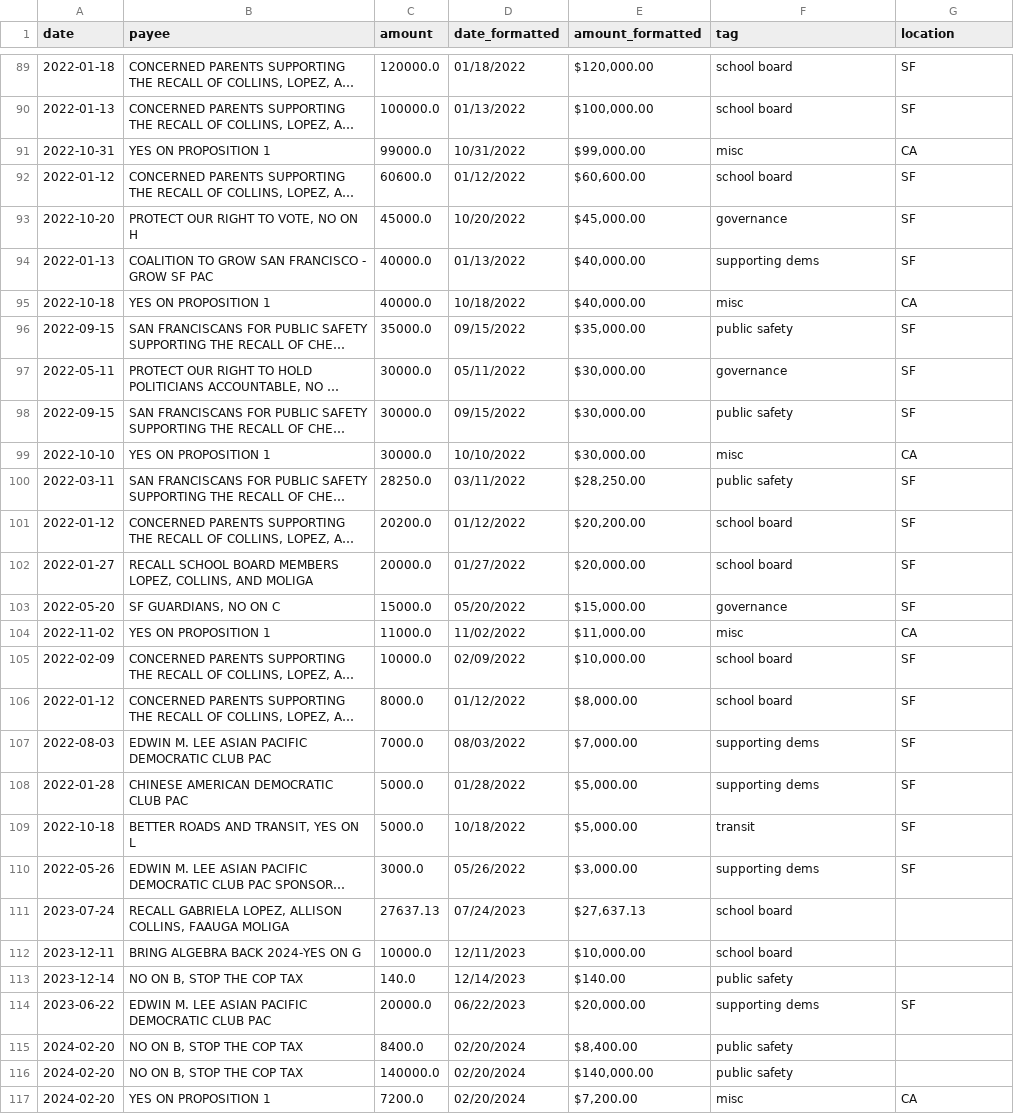
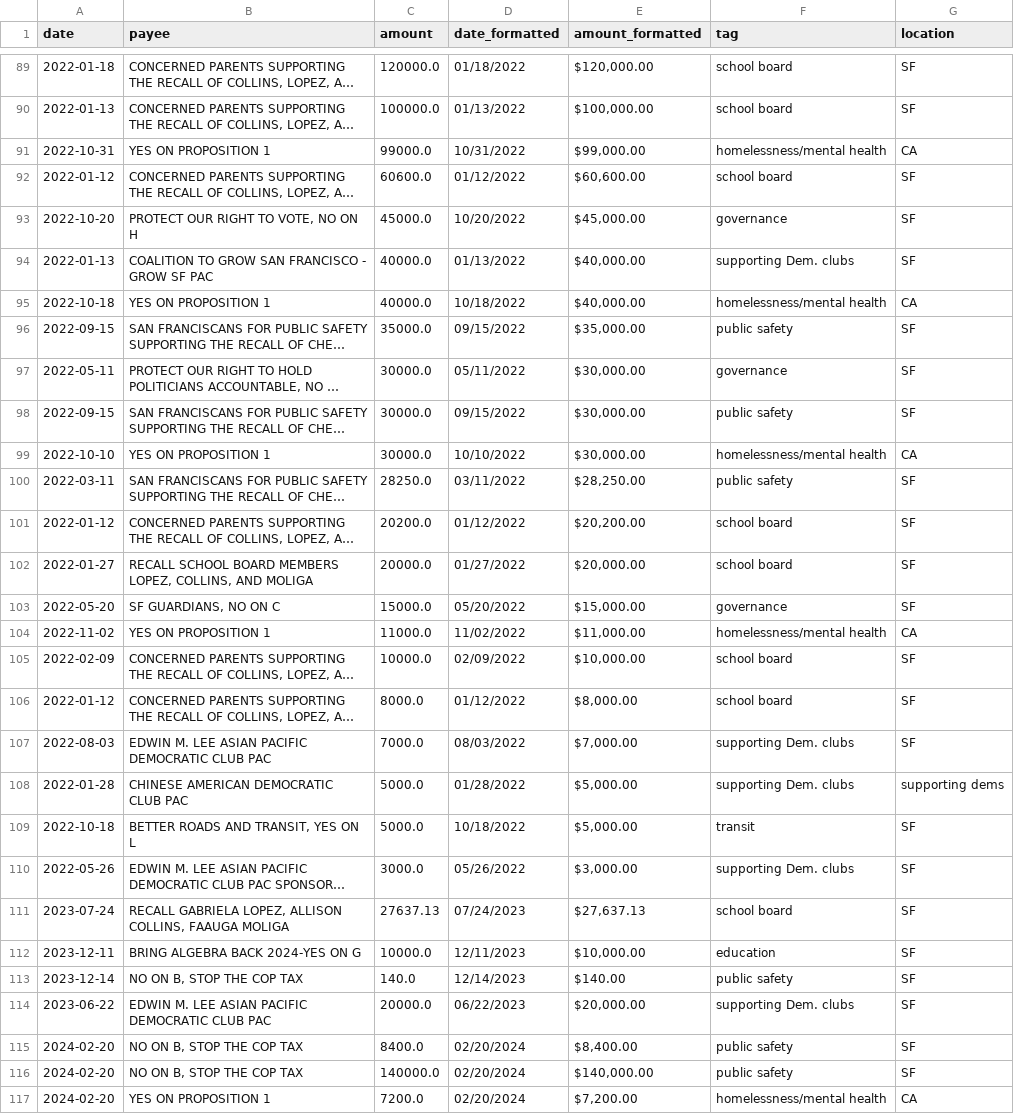
Before and after one commit to MissionLocal/interactives, a CSV file: docs/2024-neighbors-contributions/data.csv, drawn as a sheet; only a part is shown, gaps mark what is left out; long unchanged cells end in …; the diff covers the shown part only; the diff names each change by its address in the sheet, - before the commit and + after, or states it on an @@ line.

```diff
--- a/docs/2024-neighbors-contributions/data.csv
+++ b/docs/2024-neighbors-contributions/data.csv
-F91 (tag): misc
+F91 (tag): homelessness/mental health
-F94 (tag): supporting dems
+F94 (tag): supporting Dem. clubs
-F95 (tag): misc
+F95 (tag): homelessness/mental health
-F99 (tag): misc
+F99 (tag): homelessness/mental health
-F104 (tag): misc
+F104 (tag): homelessness/mental health
-F107:F108 (tag): supporting dems
+F107:F108 (tag): supporting Dem. clubs
-G108 (location): SF
+G108 (location): supporting dems
-F110 (tag): supporting dems
+F110 (tag): supporting Dem. clubs
-G111:G113 (location): (empty)
+G111:G113 (location): SF
-F112 (tag): school board
+F112 (tag): education
-F114 (tag): supporting dems
+F114 (tag): supporting Dem. clubs
-G115:G116 (location): (empty)
+G115:G116 (location): SF
-F117 (tag): misc
+F117 (tag): homelessness/mental health
```
Also changed, not shown: 60 edited cells elsewhere in this file, 1 other file.
